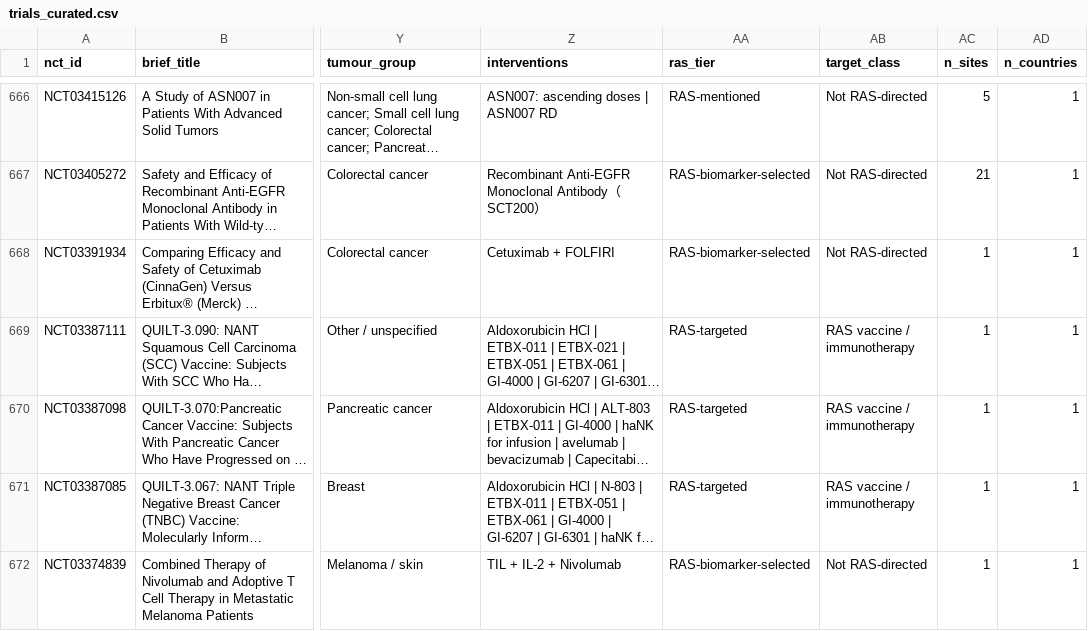
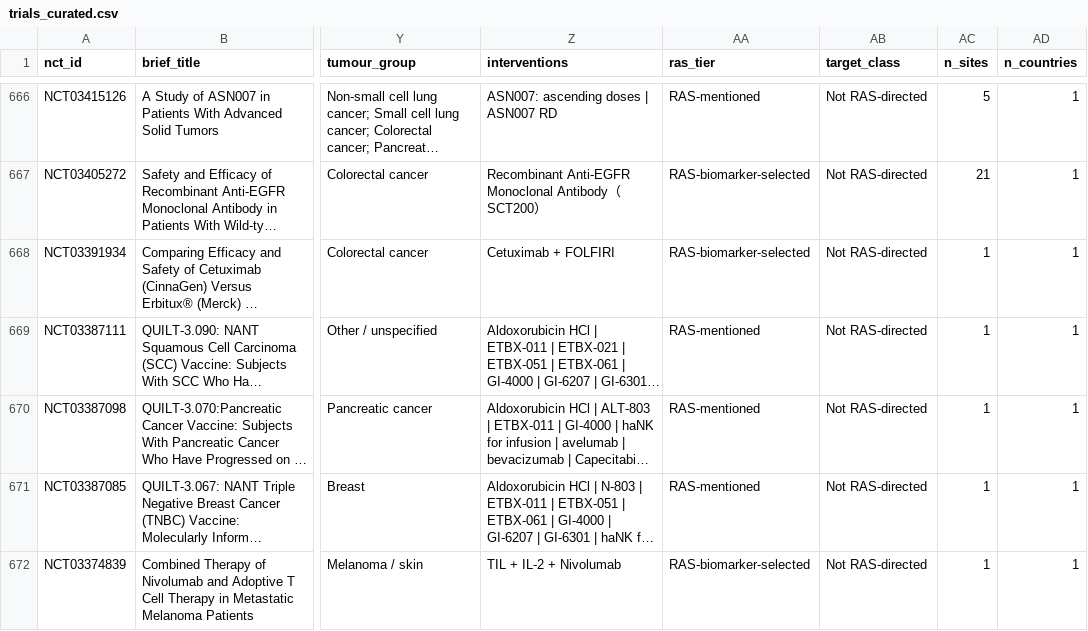
Before and after one commit to wangnianfei/RAS-Targeted-Therapy-Reproducibility, a CSV file: 05_FigureS2_Global_Trial_Landscape/data/trials_curated.csv, drawn as a sheet; only a part is shown, gaps mark what is left out; long unchanged cells end in …; the diff covers the shown part only; the diff names each change by its address in the sheet, - before the commit and + after, or states it on an @@ line.

Commit message:
Round 16: re-screen registered trials, lower-case panel letters, figure citation order
- Trial landscape: second record-level screen of agent mechanisms. Four pan-KRAS/pan-RAS
  inhibitor trials added (KST-6051, JYP0015, PF-07985045, PF-07934040); ZG2001 (SOS1)
  moved to the regulator tier; 17 NANT multi-antigen regimens (GI-4000 one of several
  antigens, patients not RAS-selected) moved out; salirasib relabelled. Upstream/downstream
  pathway inhibitors count only with a direct RAS inhibitor; any haematological trial is
  excluded. Analysis set 367 -> 353 solid-tumour trials; Figure S2, Section 5.1, abstract,
  Supplementary Methods, READMEs and cover letter updated.
- Panel tags of Figures 2, 3 and S2 changed to lower case to match Figures 1/S1 and all
  legends; Figure 3 and S1/S2 legends use the bold 'a,' style.
- Introduction roadmap no longer cites Figure 1, Table 1, Figures 3 and 4 ahead of Figure 2;
  figures, tables and references are now cited in numerical order (no renumbering needed).
- Word count: main text 4,465, legends 503.

```diff
--- a/05_FigureS2_Global_Trial_Landscape/data/trials_curated.csv
+++ b/05_FigureS2_Global_Trial_Landscape/data/trials_curated.csv
-AA669:AA671 (ras_tier): RAS-targeted
+AA669:AA671 (ras_tier): RAS-mentioned
-AB669:AB671 (target_class): RAS vaccine / immunotherapy
+AB669:AB671 (target_class): Not RAS-directed
```
Also changed, not shown: 38 edited cells elsewhere in this file, 45 other files.
